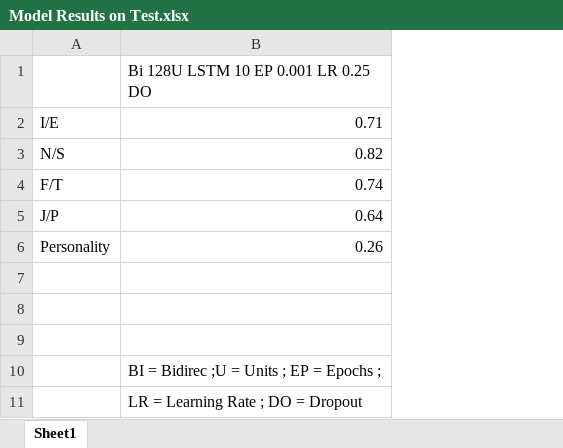
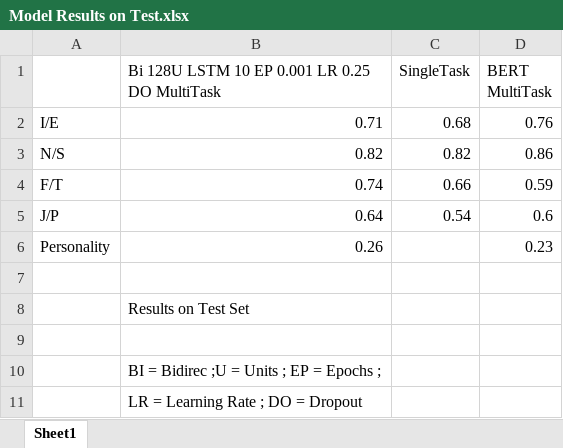
Before and after one commit to Shintaki/Twitter-personality-prediction, an Excel workbook: Model Results on Test.xlsx, sheet Sheet1, drawn as a sheet; values as stored, in another font and other column widths than the file's, no borders; the diff names each change by its address in the sheet, - before the commit and + after, or states it on an @@ line.

Commit message:
trained bert model

```diff
--- a/Model Results on Test.xlsx (sheet Sheet1)
+++ b/Model Results on Test.xlsx (sheet Sheet1)
+column C (SingleTask), rows 2-5: 0.68 | 0.82 | 0.66 | 0.54
+column D (BERT MultiTask), rows 2-6: 0.76 | 0.86 | 0.59 | 0.6 | 0.23
-B1: Bi 128U LSTM 10 EP 0.001 LR 0.25 DO
+B1: Bi 128U LSTM 10 EP 0.001 LR 0.25 DO MultiTask
-B8: (empty)
+B8: Results on Test Set
```
Also changed, not shown: 2 other files.
